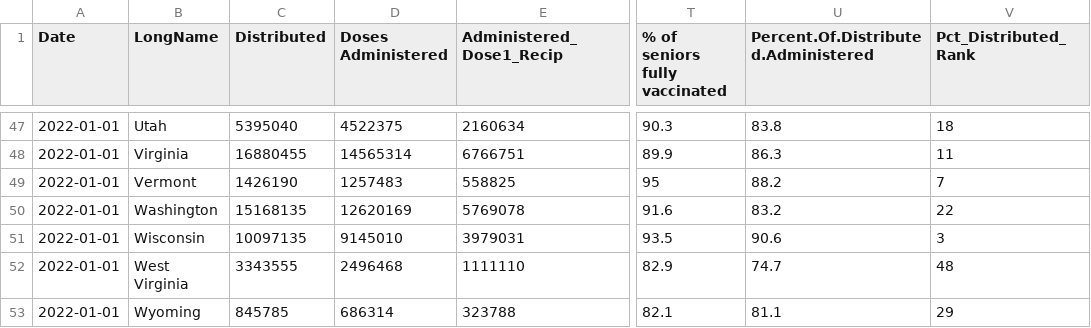
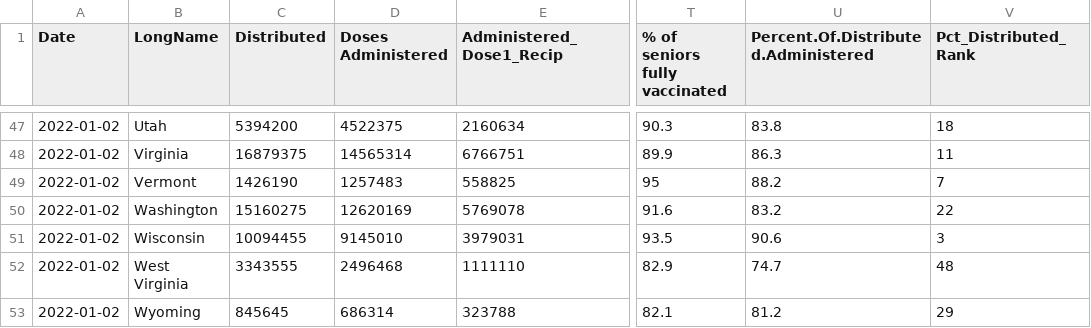
Before and after one commit to abcotvdata/cdc-vaccine-data, a CSV file: cdc-vaccine-data/last_week_cdc_vaccine_rankings.csv, drawn as a sheet; only a part is shown, gaps mark what is left out; the diff covers the shown part only; the diff names each change by its address in the sheet, - before the commit and + after, or states it on an @@ line.

```diff
--- a/cdc-vaccine-data/last_week_cdc_vaccine_rankings.csv
+++ b/cdc-vaccine-data/last_week_cdc_vaccine_rankings.csv
-A47:A53 (Date): 2022-01-01
+A47:A53 (Date): 2022-01-02
-C47 (Distributed): 5395040
+C47 (Distributed): 5394200
-C48 (Distributed): 16880455
+C48 (Distributed): 16879375
-C50 (Distributed): 15168135
+C50 (Distributed): 15160275
-C51 (Distributed): 10097135
+C51 (Distributed): 10094455
-C53 (Distributed): 845785
+C53 (Distributed): 845645
-U53: 81.1
+U53: 81.2
```
Also changed, not shown: 108 edited cells elsewhere in this file.
